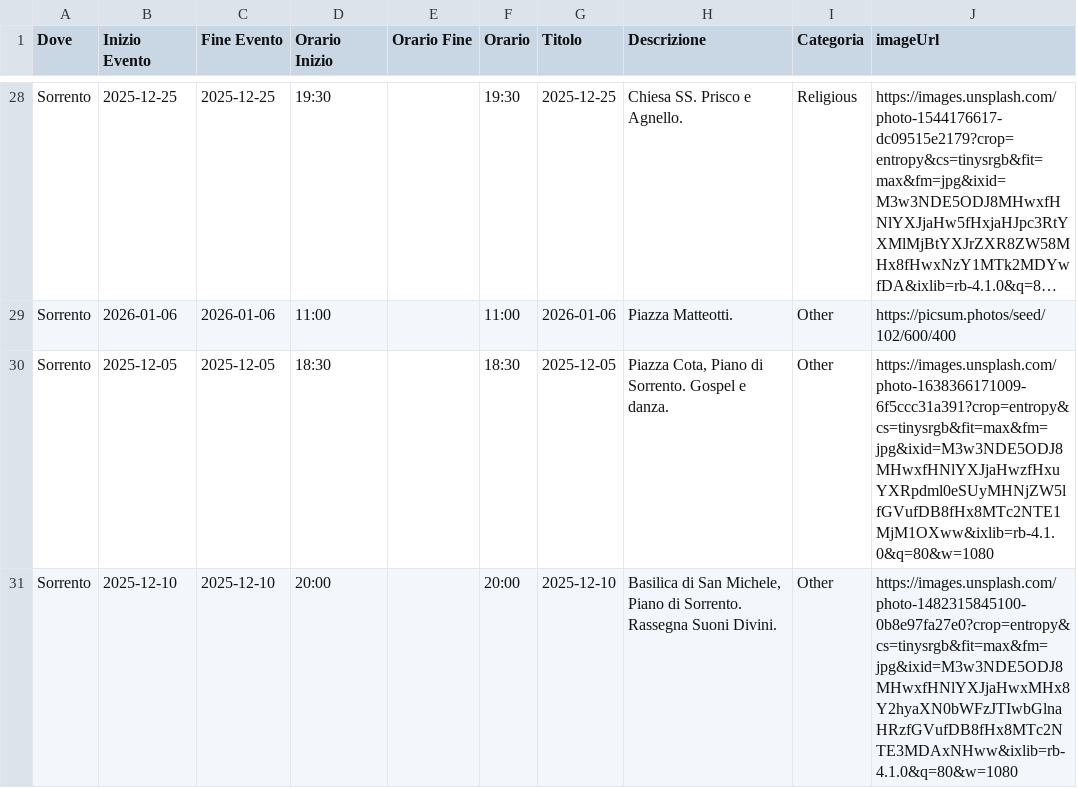
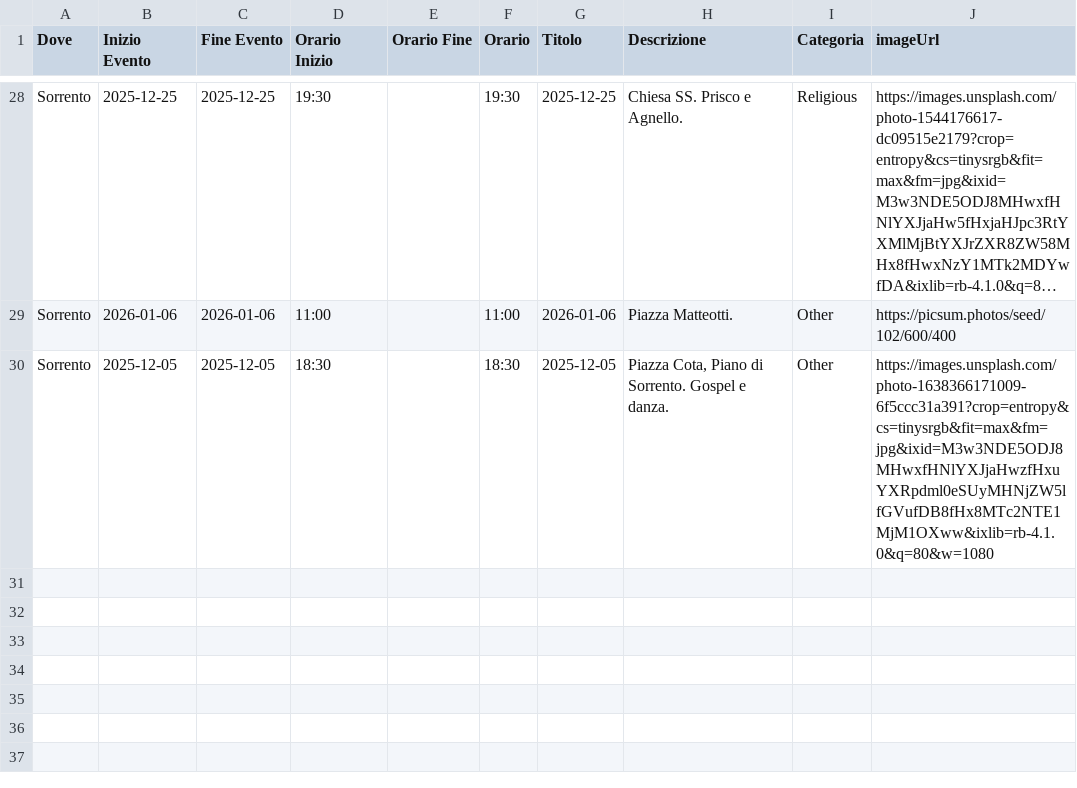
Before and after one commit to mich-de/events2025, a CSV file: eventi_natale_2025.csv, drawn as a sheet; only a part is shown, gaps mark what is left out; long unchanged cells end in ….

Commit message:
feat: Aggiorna eventi dal dashboard [2025-12-08T13:51:52.652Z]

```diff
--- a/eventi_natale_2025.csv
+++ b/eventi_natale_2025.csv
@@ -30,2 +30 @@ Sorrento,2026-01-06,2026-01-06,11:00,,11:00,2026-01-06,Piazza Matteotti.,Other,h
 Sorrento,2025-12-05,2025-12-05,18:30,,18:30,2025-12-05,"Piazza Cota, Piano di Sorrento. Gospel e danza.",Other,https://images.unsplash.com/photo-1638366171009-6f5ccc31a391?crop=entropy&cs=tinysrgb&fit=max&fm=jpg&ixid=M3w3NDE5ODJ8MHwxfHNlYXJjaHwzfHxuYXRpdml0eSUyMHNjZW5lfGVufDB8fHx8MTc2NTE1MjM1OXww&ixlib=rb-4.1.0&q=80&w=1080
-Sorrento,2025-12-10,2025-12-10,20:00,,20:00,2025-12-10,"Basilica di San Michele, Piano di Sorrento. Rassegna Suoni Divini.",Other,https://images.unsplash.com/photo-1482315845100-0b8e97fa27e0?crop=entropy&cs=tinysrgb&fit=max&fm=jpg&ixid=M3w3NDE5ODJ8MHwxfHNlYXJjaHwxMHx8Y2hyaXN0bWFzJTIwbGlnaHRzfGVufDB8fHx8MTc2NTE3MDAxNHww&ixlib=rb-4.1.0&q=80&w=1080
```
